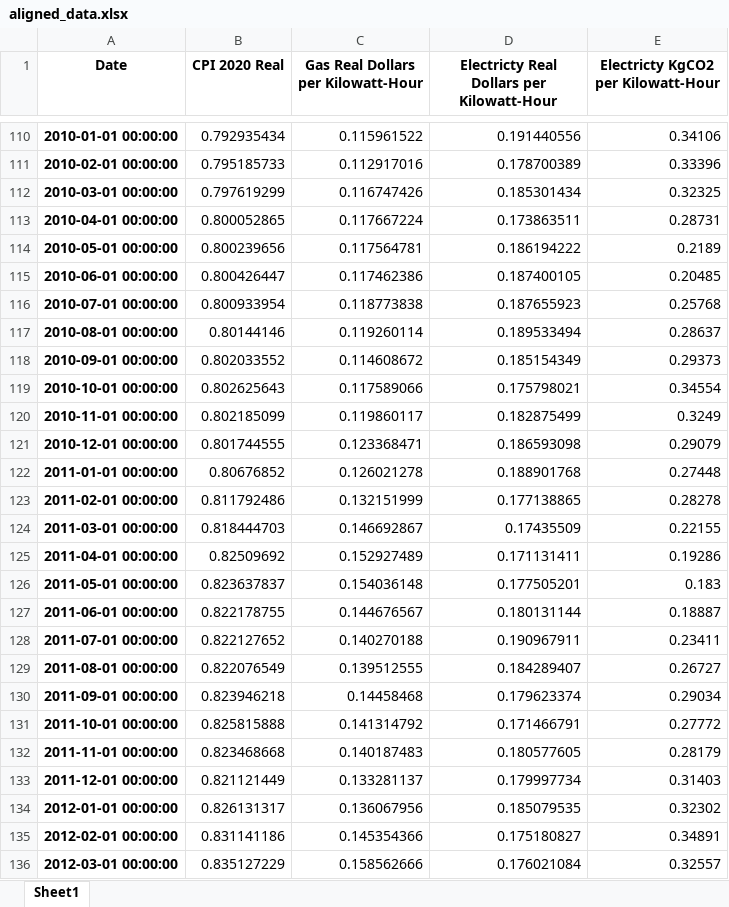
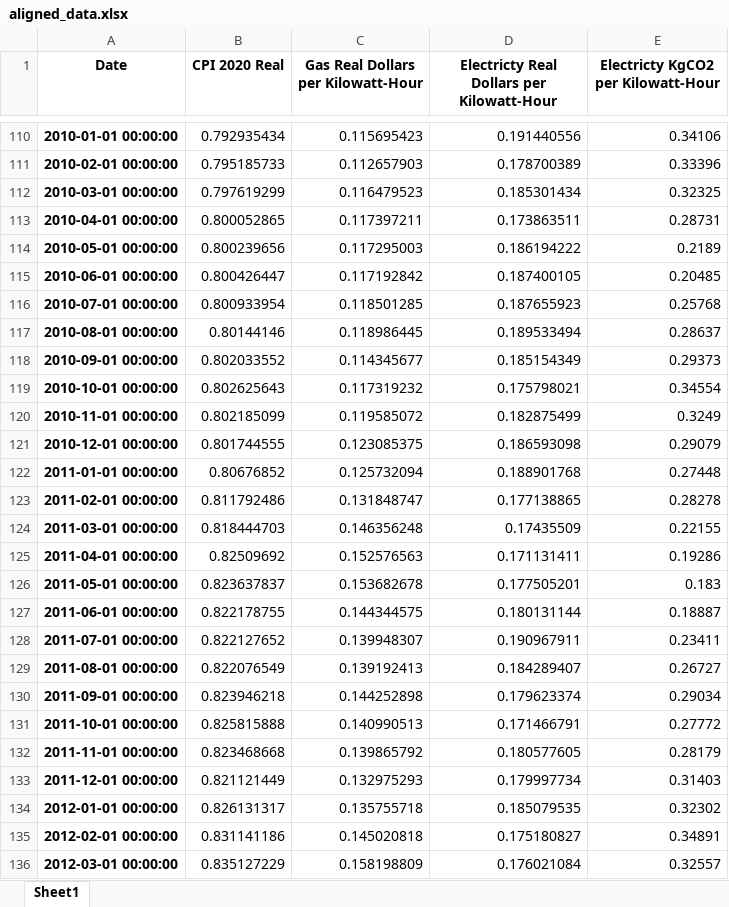
Before and after one commit to danielTorren/endogenous_innovation_and_preference_change, an Excel workbook: package/calibration_data/aligned_data.xlsx, sheet Sheet1, drawn as a sheet; only a part is shown, gaps mark what is left out; values as stored, in another font and other column widths than the file's, no borders; the diff covers the shown part only; the diff names each change by its address in the sheet, - before the commit and + after, or states it on an @@ line.

```diff
--- a/package/calibration_data/aligned_data.xlsx (sheet Sheet1)
+++ b/package/calibration_data/aligned_data.xlsx (sheet Sheet1)
-C110: 0.115961522
+C110: 0.115695423
-C111: 0.112917016
+C111: 0.112657903
-C112: 0.116747426
+C112: 0.116479523
-C113: 0.117667224
+C113: 0.117397211
-C114: 0.117564781
+C114: 0.117295003
-C115: 0.117462386
+C115: 0.117192842
-C116: 0.118773838
+C116: 0.118501285
-C117: 0.119260114
+C117: 0.118986445
-C118: 0.114608672
+C118: 0.114345677
-C119: 0.117589066
+C119: 0.117319232
-C120: 0.119860117
+C120: 0.119585072
-C121: 0.123368471
+C121: 0.123085375
-C122: 0.126021278
+C122: 0.125732094
-C123: 0.132151999
+C123: 0.131848747
-C124: 0.146692867
+C124: 0.146356248
-C125: 0.152927489
+C125: 0.152576563
-C126: 0.154036148
+C126: 0.153682678
-C127: 0.144676567
+C127: 0.144344575
-C128: 0.140270188
+C128: 0.139948307
-C129: 0.139512555
+C129: 0.139192413
-C130: 0.14458468
+C130: 0.144252898
-C131: 0.141314792
+C131: 0.140990513
-C132: 0.140187483
+C132: 0.139865792
-C133: 0.133281137
+C133: 0.132975293
-C134: 0.136067956
+C134: 0.135755718
-C135: 0.145354366
+C135: 0.145020818
-C136: 0.158562666
+C136: 0.158198809
```
Also changed, not shown: 237 edited cells elsewhere in this sheet, 14 other files.
